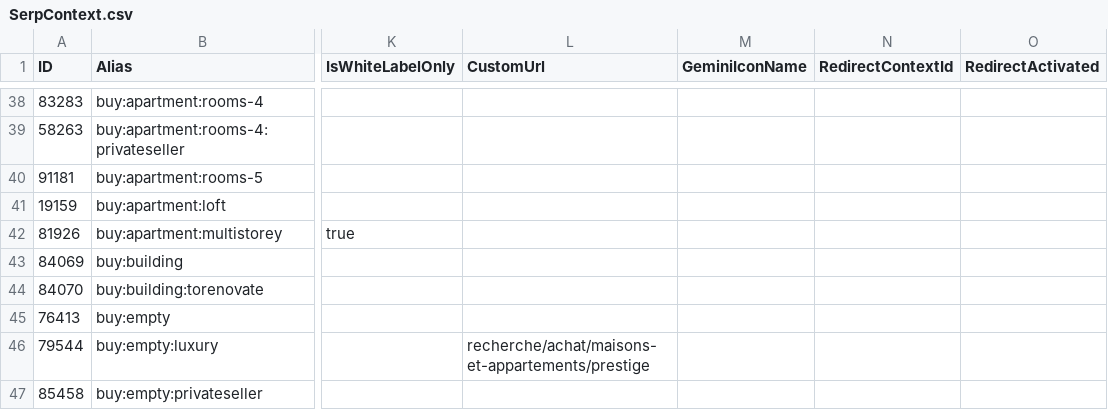
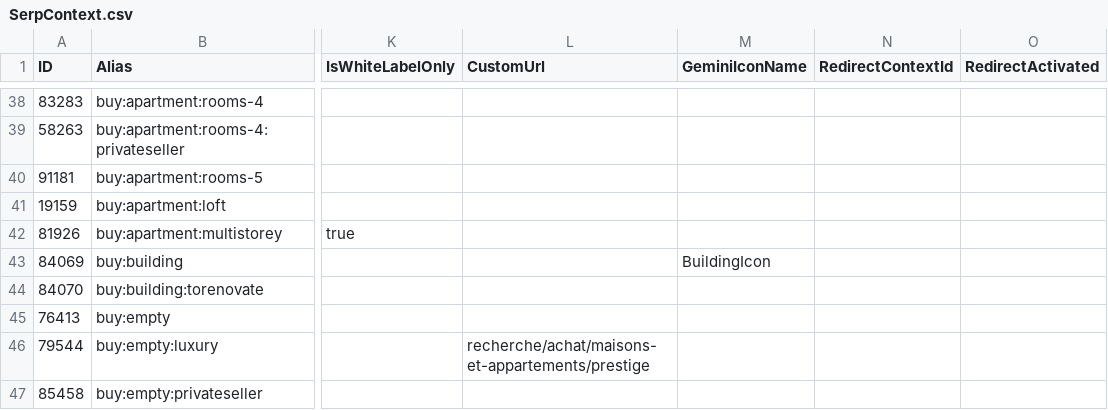
Before and after one commit to li-fabienbrive/aviv-seoToolBox, a CSV file: src/data/sl/SerpContext.csv, drawn as a sheet; only a part is shown, gaps mark what is left out; the diff covers the shown part only; the diff names each change by its address in the sheet, - before the commit and + after, or states it on an @@ line.

```diff
--- a/src/data/sl/SerpContext.csv
+++ b/src/data/sl/SerpContext.csv
-M43 (GeminiIconName): (empty)
+M43 (GeminiIconName): BuildingIcon
```
Also changed, not shown: 30 edited cells elsewhere in this file, 8 other files.
